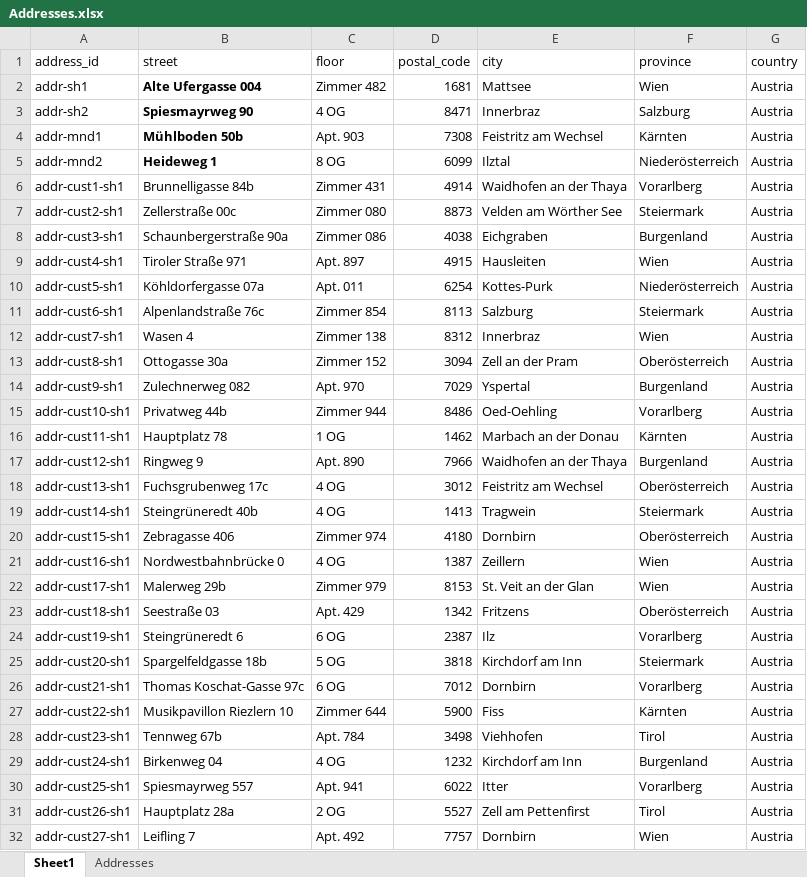
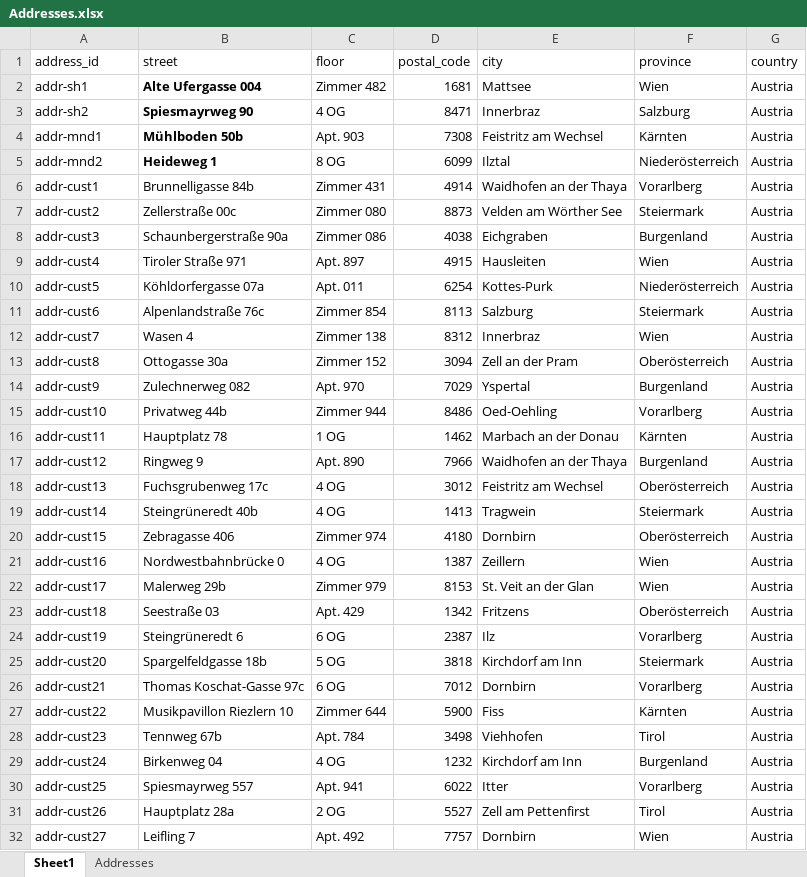
Before and after one commit to wendigunawan00/CaaSPart1, an Excel workbook: EntityAlsExcelfürSSMS/Addresses.xlsx, sheet Sheet1, drawn as a sheet; only a part is shown; values as stored, in another font and other column widths than the file's, no borders; the diff covers the shown part only; the diff names each change by its address in the sheet, - before the commit and + after, or states it on an @@ line.

```diff
--- a/EntityAlsExcelfürSSMS/Addresses.xlsx (sheet Sheet1)
+++ b/EntityAlsExcelfürSSMS/Addresses.xlsx (sheet Sheet1)
-A6 (address_id): addr-cust1-sh1
+A6 (address_id): addr-cust1
-A7 (address_id): addr-cust2-sh1
+A7 (address_id): addr-cust2
-A8 (address_id): addr-cust3-sh1
+A8 (address_id): addr-cust3
-A9 (address_id): addr-cust4-sh1
+A9 (address_id): addr-cust4
-A10 (address_id): addr-cust5-sh1
+A10 (address_id): addr-cust5
-A11 (address_id): addr-cust6-sh1
+A11 (address_id): addr-cust6
-A12 (address_id): addr-cust7-sh1
+A12 (address_id): addr-cust7
-A13 (address_id): addr-cust8-sh1
+A13 (address_id): addr-cust8
-A14 (address_id): addr-cust9-sh1
+A14 (address_id): addr-cust9
-A15 (address_id): addr-cust10-sh1
+A15 (address_id): addr-cust10
-A16 (address_id): addr-cust11-sh1
+A16 (address_id): addr-cust11
-A17 (address_id): addr-cust12-sh1
+A17 (address_id): addr-cust12
-A18 (address_id): addr-cust13-sh1
+A18 (address_id): addr-cust13
-A19 (address_id): addr-cust14-sh1
+A19 (address_id): addr-cust14
-A20 (address_id): addr-cust15-sh1
+A20 (address_id): addr-cust15
-A21 (address_id): addr-cust16-sh1
+A21 (address_id): addr-cust16
-A22 (address_id): addr-cust17-sh1
+A22 (address_id): addr-cust17
-A23 (address_id): addr-cust18-sh1
+A23 (address_id): addr-cust18
-A24 (address_id): addr-cust19-sh1
+A24 (address_id): addr-cust19
-A25 (address_id): addr-cust20-sh1
+A25 (address_id): addr-cust20
-A26 (address_id): addr-cust21-sh1
+A26 (address_id): addr-cust21
-A27 (address_id): addr-cust22-sh1
+A27 (address_id): addr-cust22
-A28 (address_id): addr-cust23-sh1
+A28 (address_id): addr-cust23
-A29 (address_id): addr-cust24-sh1
+A29 (address_id): addr-cust24
-A30 (address_id): addr-cust25-sh1
+A30 (address_id): addr-cust25
-A31 (address_id): addr-cust26-sh1
+A31 (address_id): addr-cust26
-A32 (address_id): addr-cust27-sh1
+A32 (address_id): addr-cust27
```
Also changed, not shown: 173 edited cells elsewhere in this sheet, sheet Addresses, 33 other files.
